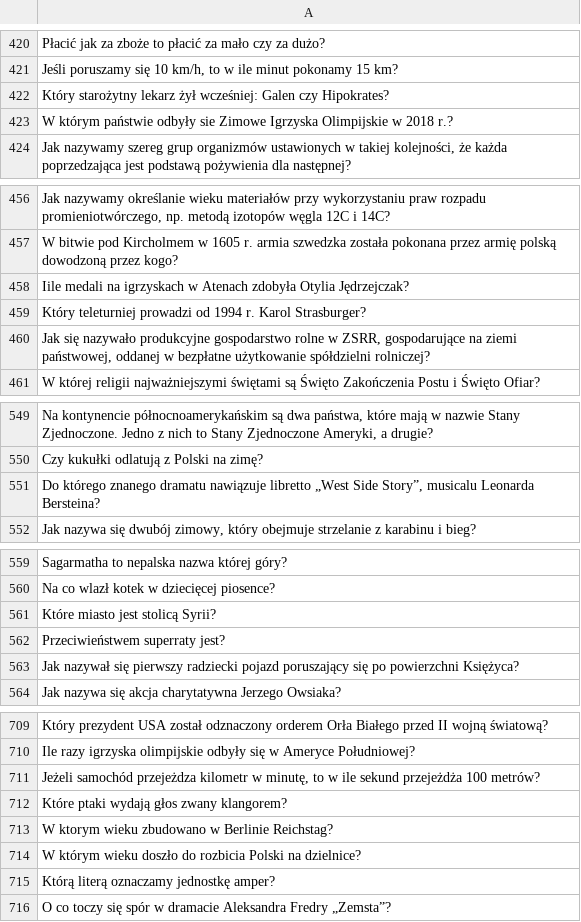
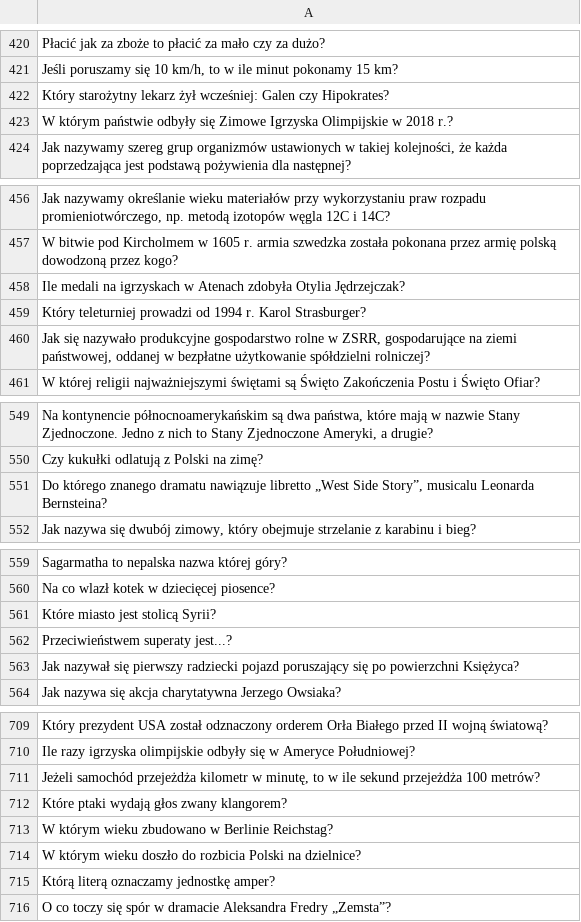
Before and after one commit to poleval/2021-question-answering, a TSV file: test-B/in.tsv, drawn as a sheet; only a part is shown, gaps mark what is left out; the diff covers the shown part only.

```diff
--- a/test-B/in.tsv
+++ b/test-B/in.tsv
@@ -422,3 +422,3 @@ Jeśli poruszamy się 10 km/h, to w ile minut pokonamy 15 km?
 Który starożytny lekarz żył wcześniej: Galen czy Hipokrates?
-W którym państwie odbyły sie Zimowe Igrzyska Olimpijskie w 2018 r.?
+W którym państwie odbyły się Zimowe Igrzyska Olimpijskie w 2018 r.?
 Jak nazywamy szereg grup organizmów ustawionych w takiej kolejności, że każda poprzedzająca jest podstawą pożywienia dla następnej?
@@ -457,3 +457,3 @@ Jak nazywamy określanie wieku materiałów przy wykorzystaniu praw rozpadu prom
 W bitwie pod Kircholmem w 1605 r. armia szwedzka została pokonana przez armię polską dowodzoną przez kogo?
-Iile medali na igrzyskach w Atenach zdobyła Otylia Jędrzejczak?
+Ile medali na igrzyskach w Atenach zdobyła Otylia Jędrzejczak?
 Który teleturniej prowadzi od 1994 r. Karol Strasburger?
@@ -550,3 +550,3 @@ Na kontynencie północnoamerykańskim są dwa państwa, które mają w nazwie S
 Czy kukułki odlatują z Polski na zimę?
-Do którego znanego dramatu nawiązuje libretto „West Side Story”, musicalu Leonarda Bersteina?
+Do którego znanego dramatu nawiązuje libretto „West Side Story”, musicalu Leonarda Bernsteina?
 Jak nazywa się dwubój zimowy, który obejmuje strzelanie z karabinu i bieg?
@@ -561,3 +561,3 @@ Na co wlazł kotek w dziecięcej piosence?
 Które miasto jest stolicą Syrii?
-Przeciwieństwem superraty jest?
+Przeciwieństwem superaty jest...?
 Jak nazywał się pierwszy radziecki pojazd poruszający się po powierzchni Księżyca?
@@ -710,5 +710,5 @@ Który prezydent USA został odznaczony orderem Orła Białego przed II wojną
 Ile razy igrzyska olimpijskie odbyły się w Ameryce Południowej?
-Jeżeli samochód przejeżdza kilometr w minutę, to w ile sekund przejeżdża 100 metrów?
+Jeżeli samochód przejeżdża kilometr w minutę, to w ile sekund przejeżdża 100 metrów?
 Które ptaki wydają głos zwany klangorem?
-W ktorym wieku zbudowano w Berlinie Reichstag?
+W którym wieku zbudowano w Berlinie Reichstag?
 W którym wieku doszło do rozbicia Polski na dzielnice?
```
Also changed, not shown: 12 edited cells elsewhere in this file, dev-0/expected.tsv, dev-0/in.tsv, 2 other files.
